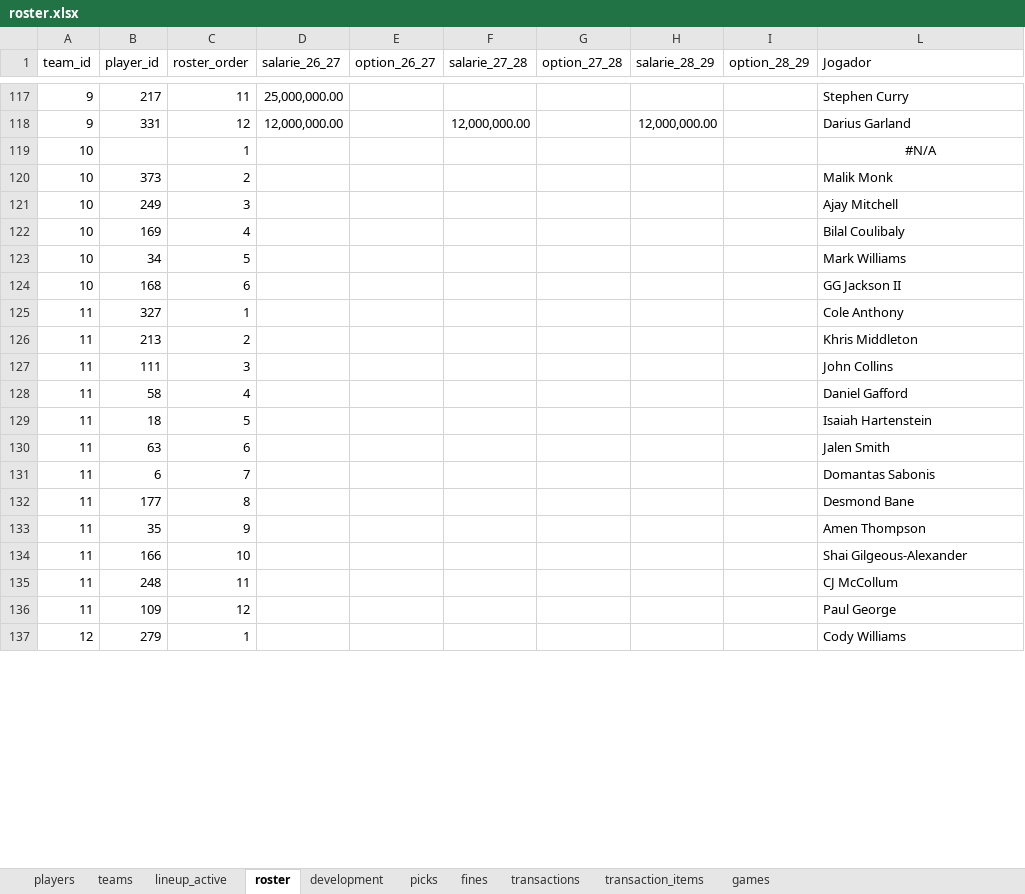
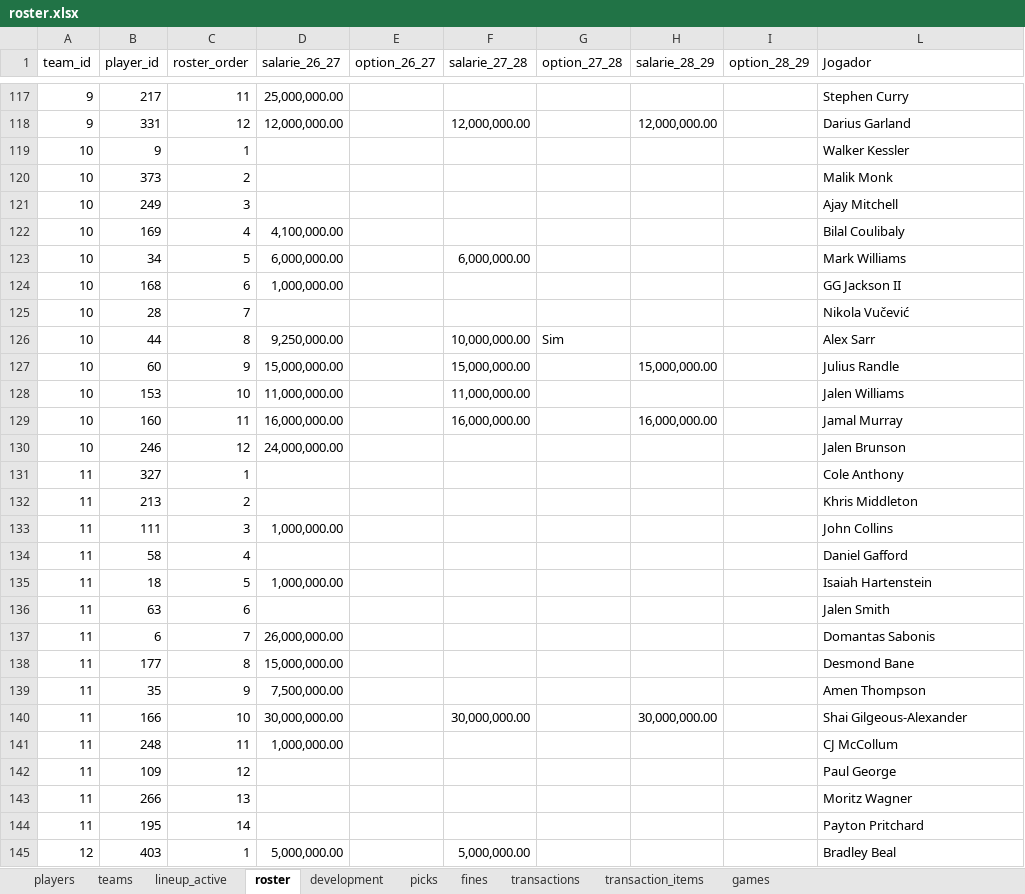
Before and after one commit to filipebrito23/Fantasy-unificado, an Excel workbook: roster.xlsx, sheet roster, drawn as a sheet; only a part is shown, gaps mark what is left out; values as stored, in another font and other column widths than the file's, no borders; removed rows and columns are numbered as before the commit, all else as after; the diff covers the shown part only; the diff names each change by its address in the sheet, - before the commit and + after, or states it on an @@ line.

Commit message:
Update roster.xlsx

```diff
--- a/roster.xlsx (sheet roster)
+++ b/roster.xlsx (sheet roster)
-B119 (player_id): (empty)
+B119 (player_id): 9
-L119 (Jogador): #N/A
+L119 (Jogador): Walker Kessler
-L119 alignment: center
+L119 alignment: left
-D122 (salarie_26_27): (empty)
+D122 (salarie_26_27): 4,100,000.00
-D123 (salarie_26_27): (empty)
+D123 (salarie_26_27): 6,000,000.00
-F123 (salarie_27_28): (empty)
+F123 (salarie_27_28): 6,000,000.00
-D124 (salarie_26_27): (empty)
+D124 (salarie_26_27): 1,000,000.00
+row 125: 10 | 28 | 7 |  |  |  |  |  |  | Nikola Vučević
+row 126: 10 | 44 | 8 | 9,250,000.00 |  | 10,000,000.00 | Sim |  |  | Alex Sarr
+row 127: 10 | 60 | 9 | 15,000,000.00 |  | 15,000,000.00 |  | 15,000,000.00 |  | Julius Randle
+row 128: 10 | 153 | 10 | 11,000,000.00 |  | 11,000,000.00 |  |  |  | Jalen Williams
+row 129: 10 | 160 | 11 | 16,000,000.00 |  | 16,000,000.00 |  | 16,000,000.00 |  | Jamal Murray
+row 130: 10 | 246 | 12 | 24,000,000.00 |  |  |  |  |  | Jalen Brunson
-D133 (salarie_26_27): (empty)
+D133 (salarie_26_27): 1,000,000.00
-D135 (salarie_26_27): (empty)
+D135 (salarie_26_27): 1,000,000.00
-D137 (salarie_26_27): (empty)
+D137 (salarie_26_27): 26,000,000.00
-D138 (salarie_26_27): (empty)
+D138 (salarie_26_27): 15,000,000.00
-D139 (salarie_26_27): (empty)
+D139 (salarie_26_27): 7,500,000.00
-D140 (salarie_26_27): (empty)
+D140 (salarie_26_27): 30,000,000.00
-F140 (salarie_27_28): (empty)
+F140 (salarie_27_28): 30,000,000.00
-H140 (salarie_28_29): (empty)
+H140 (salarie_28_29): 30,000,000.00
-D141 (salarie_26_27): (empty)
+D141 (salarie_26_27): 1,000,000.00
-row 137: 12 | 279 | 1 |  |  |  |  |  |  | Cody Williams
+row 143: 11 | 266 | 13 |  |  |  |  |  |  | Moritz Wagner
+row 144: 11 | 195 | 14 |  |  |  |  |  |  | Payton Pritchard
+row 145: 12 | 403 | 1 | 5,000,000.00 |  | 5,000,000.00 |  |  |  | Bradley Beal
```
Also changed, not shown: 1 added row, 4 removed rows and 48 edited cells elsewhere in this sheet, formulas that keep their value.
